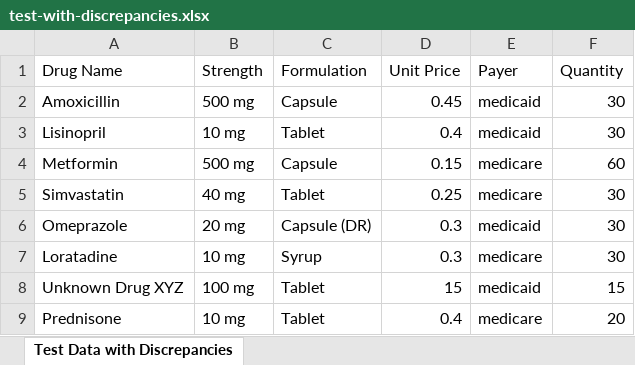
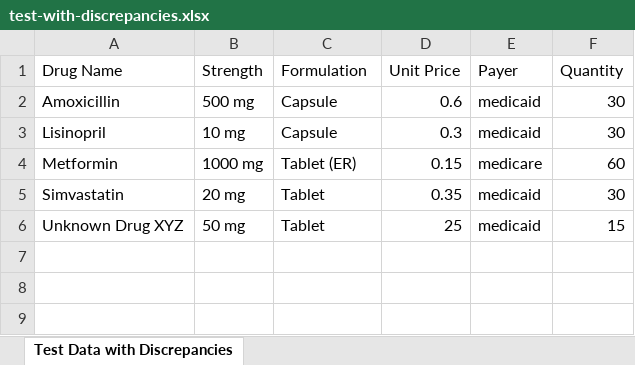
Before and after one commit to tektheone/Pharmacy-Invoices, an Excel workbook: test-files/test-with-discrepancies.xlsx, sheet Test Data with Discrepancies, drawn as a sheet; values as stored, in another font and other column widths than the file's, no borders; removed rows and columns are numbered as before the commit, all else as after; the diff names each change by its address in the sheet, - before the commit and + after, or states it on an @@ line.

```diff
--- a/test-files/test-with-discrepancies.xlsx (sheet Test Data with Discrepancies)
+++ b/test-files/test-with-discrepancies.xlsx (sheet Test Data with Discrepancies)
-D2 (Unit Price): 0.45
+D2 (Unit Price): 0.6
-C3 (Formulation): Tablet
+C3 (Formulation): Capsule
-D3 (Unit Price): 0.4
+D3 (Unit Price): 0.3
-B4 (Strength): 500 mg
+B4 (Strength): 1000 mg
-C4 (Formulation): Capsule
+C4 (Formulation): Tablet (ER)
-B5 (Strength): 40 mg
+B5 (Strength): 20 mg
-D5 (Unit Price): 0.25
+D5 (Unit Price): 0.35
-E5 (Payer): medicare
+E5 (Payer): medicaid
-row 6: Omeprazole | 20 mg | Capsule (DR) | 0.3 | medicaid | 30
-row 7: Loratadine | 10 mg | Syrup | 0.3 | medicare | 30
-B6 (Strength): 100 mg
+B6 (Strength): 50 mg
-D6 (Unit Price): 15
+D6 (Unit Price): 25
-row 9: Prednisone | 10 mg | Tablet | 0.4 | medicare | 20
```
Also changed, not shown: 48 other files.
